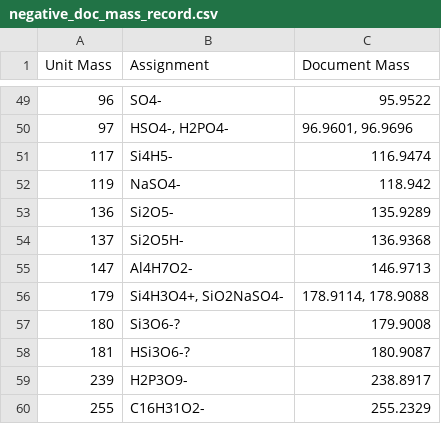
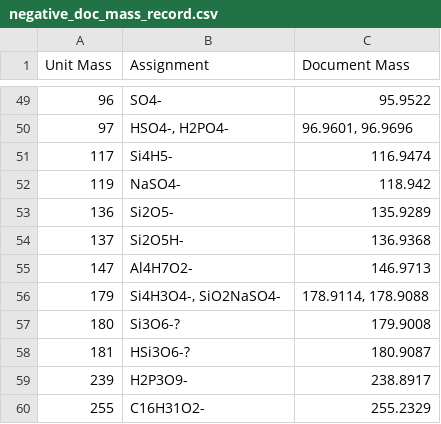
Before and after one commit to pnnl/pca-analysis, a CSV file: SIMS_PCA/SIMS_PCA/sims-data/negative_doc_mass_record.csv, drawn as a sheet; only a part is shown, gaps mark what is left out.

```diff
--- a/SIMS_PCA/SIMS_PCA/sims-data/negative_doc_mass_record.csv
+++ b/SIMS_PCA/SIMS_PCA/sims-data/negative_doc_mass_record.csv
@@ -55,3 +55,3 @@ Unit Mass,Assignment,Document Mass
 147,Al4H7O2-,146.9713
-179,"Si4H3O4+, SiO2NaSO4-","178.9114, 178.9088"
+179,"Si4H3O4-, SiO2NaSO4-","178.9114, 178.9088"
 180,Si3O6-?,179.9008
```
Also changed, not shown: SIMS_PCA/SIMS_PCA/sims-data/measured_masses.csv, SIMS_PCA/SIMS_PCA/sims-data/positive_doc_mass_record.csv, 4 other files.
